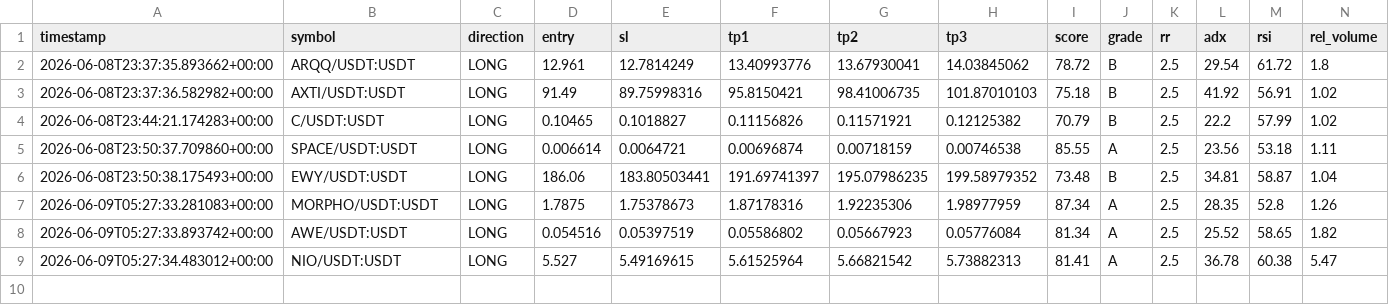
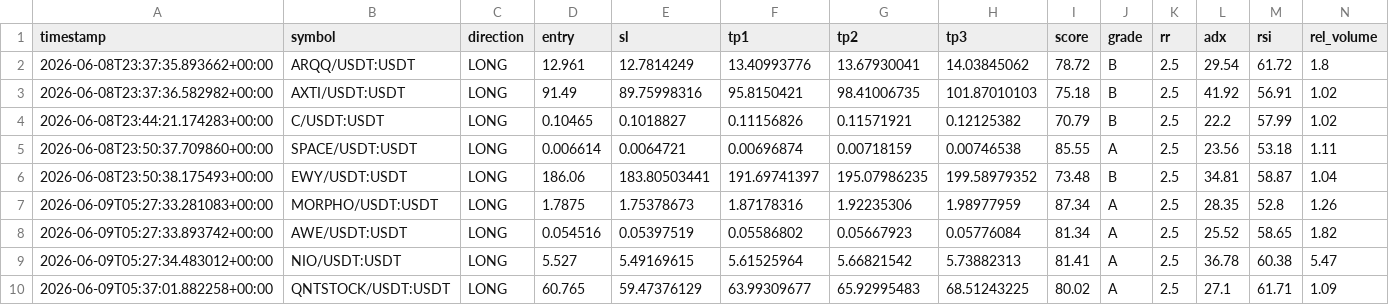
Before and after one commit to Mystgraider/ai-crypto-scan, a CSV file: storage/signals.csv, drawn as a sheet; only a part is shown; rows hold the shown columns only; the diff names each change by its address in the sheet, - before the commit and + after, or states it on an @@ line.

Commit message:
chore: update signals [skip ci]

```diff
--- a/storage/signals.csv
+++ b/storage/signals.csv
+row 10: 2026-06-09T05:37:01.882258+00:00 | QNTSTOCK/USDT:USDT | LONG | 60.765 | 59.47376129 | 63.99309677 | 65.92995483 | 68.51243225 | 80.02 | A | 2.5 | 27.1 | 61.71 | 1.09
```
Also changed, not shown: 1 other file.
